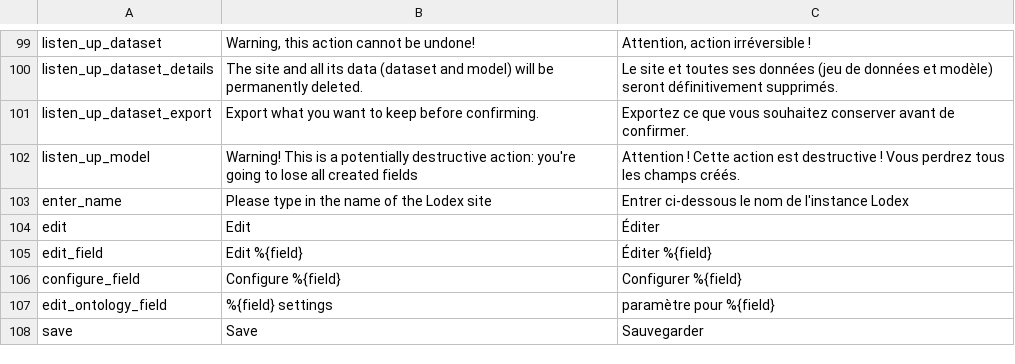
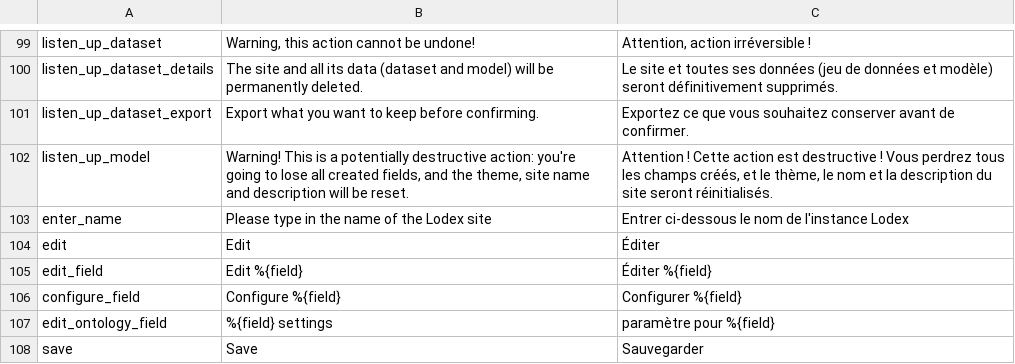
Before and after one commit to Inist-CNRS/lodex, a TSV file: src/app/custom/translations.tsv, drawn as a sheet; only a part is shown, gaps mark what is left out.

Commit message:
fix: reset the theme when clearing the dataset or the model
Clearing the dataset or the model kept the theme and its variables, so
the previous site name and description came back when configuring the
instance again (#3825). Both clears now restore the default theme with
its default variables, before dropping anything.

```diff
--- a/src/app/custom/translations.tsv
+++ b/src/app/custom/translations.tsv
@@ -101,3 +101,3 @@
 "listen_up_dataset_export"	"Export what you want to keep before confirming."	"Exportez ce que vous souhaitez conserver avant de confirmer."
-"listen_up_model"	"Warning! This is a potentially destructive action: you're going to lose all created fields"	"Attention ! Cette action est destructive ! Vous perdrez tous les champs créés."
+"listen_up_model"	"Warning! This is a potentially destructive action: you're going to lose all created fields, and the theme, site name and description will be reset."	"Attention ! Cette action est destructive ! Vous perdrez tous les champs créés, et le thème, le nom et la description du site seront réinitialisés."
 "enter_name"	"Please type in the name of the Lodex site"	"Entrer ci-dessous le nom de l'instance Lodex"
```
Also changed, not shown: 7 other files.
